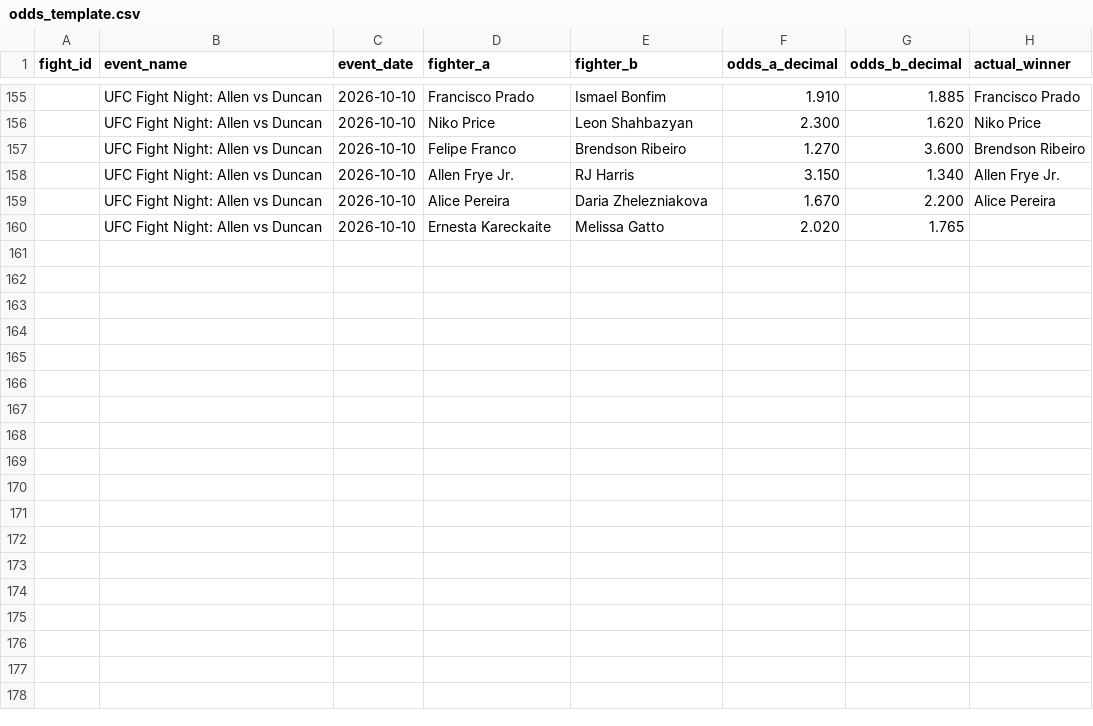
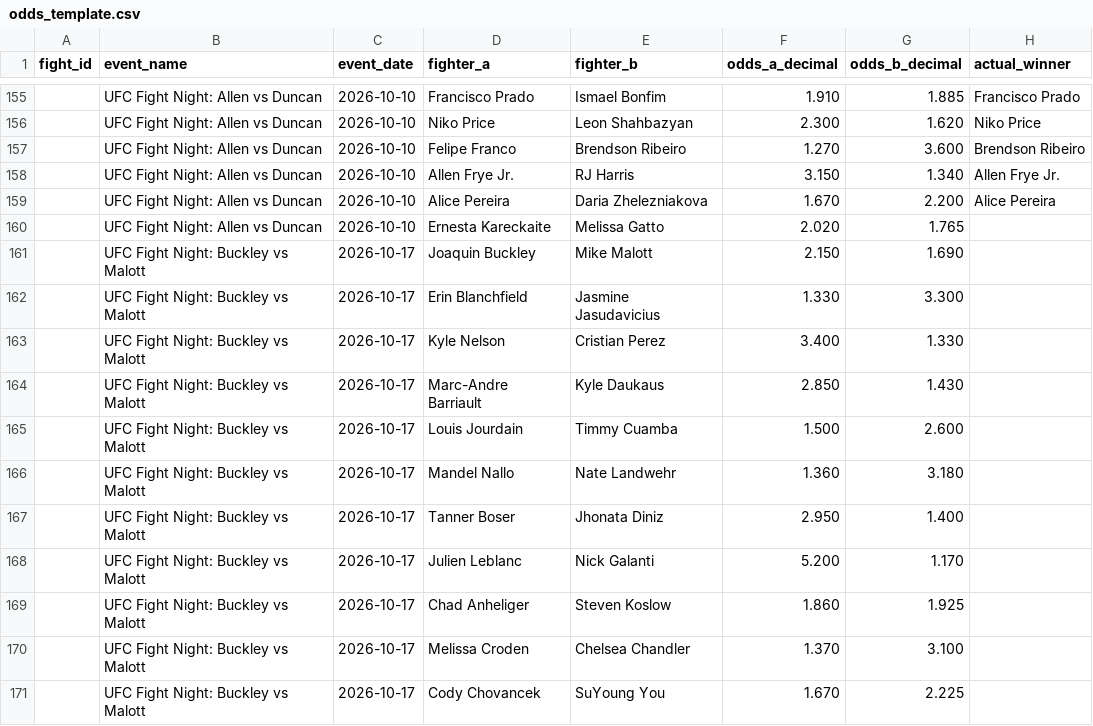
Before and after one commit to bergols/ufc-predictor, a CSV file: data/odds_template.csv, drawn as a sheet; only a part is shown, gaps mark what is left out.

```diff
--- a/data/odds_template.csv
+++ b/data/odds_template.csv
@@ -160 +160,12 @@ fight_id,event_name,event_date,fighter_a,fighter_b,odds_a_decimal,odds_b_decimal
 ,UFC Fight Night: Allen vs Duncan,2026-10-10,Ernesta Kareckaite,Melissa Gatto,2.020,1.765,
+,UFC Fight Night: Buckley vs Malott,2026-10-17,Joaquin Buckley,Mike Malott,2.150,1.690,
+,UFC Fight Night: Buckley vs Malott,2026-10-17,Erin Blanchfield,Jasmine Jasudavicius,1.330,3.300,
+,UFC Fight Night: Buckley vs Malott,2026-10-17,Kyle Nelson,Cristian Perez,3.400,1.330,
+,UFC Fight Night: Buckley vs Malott,2026-10-17,Marc-Andre Barriault,Kyle Daukaus,2.850,1.430,
+,UFC Fight Night: Buckley vs Malott,2026-10-17,Louis Jourdain,Timmy Cuamba,1.500,2.600,
+,UFC Fight Night: Buckley vs Malott,2026-10-17,Mandel Nallo,Nate Landwehr,1.360,3.180,
+,UFC Fight Night: Buckley vs Malott,2026-10-17,Tanner Boser,Jhonata Diniz,2.950,1.400,
+,UFC Fight Night: Buckley vs Malott,2026-10-17,Julien Leblanc,Nick Galanti,5.200,1.170,
+,UFC Fight Night: Buckley vs Malott,2026-10-17,Chad Anheliger,Steven Koslow,1.860,1.925,
+,UFC Fight Night: Buckley vs Malott,2026-10-17,Melissa Croden,Chelsea Chandler,1.370,3.100,
+,UFC Fight Night: Buckley vs Malott,2026-10-17,Cody Chovancek,SuYoung You,1.670,2.225,
```
Also changed, not shown: data/raw/upcoming_card_odds.csv, 1 other file.
